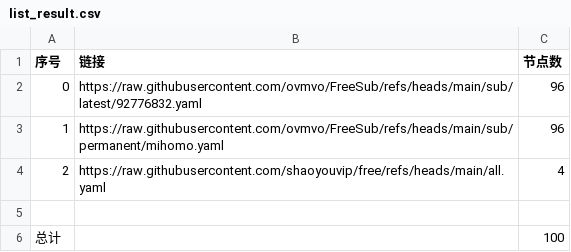
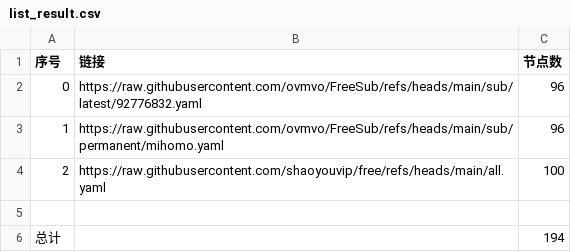
Before and after one commit to cjchxgxhc/NoMoreWalls, a CSV file: list_result.csv, drawn as a sheet.

```diff
--- a/list_result.csv
+++ b/list_result.csv
@@ -3,4 +3,4 @@
 1,https://raw.githubusercontent.com/ovmvo/FreeSub/refs/heads/main/sub/permanent/mihomo.yaml,96
-2,https://raw.githubusercontent.com/shaoyouvip/free/refs/heads/main/all.yaml,4
+2,https://raw.githubusercontent.com/shaoyouvip/free/refs/heads/main/all.yaml,100
 
-总计,,100
+总计,,194
```
Also changed, not shown: 18 other files.
